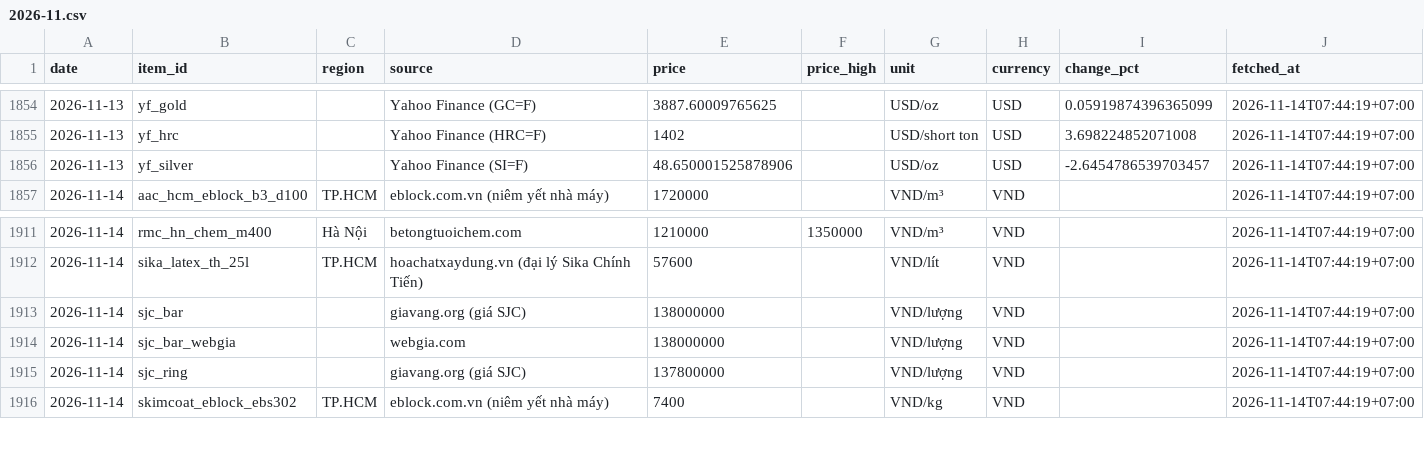
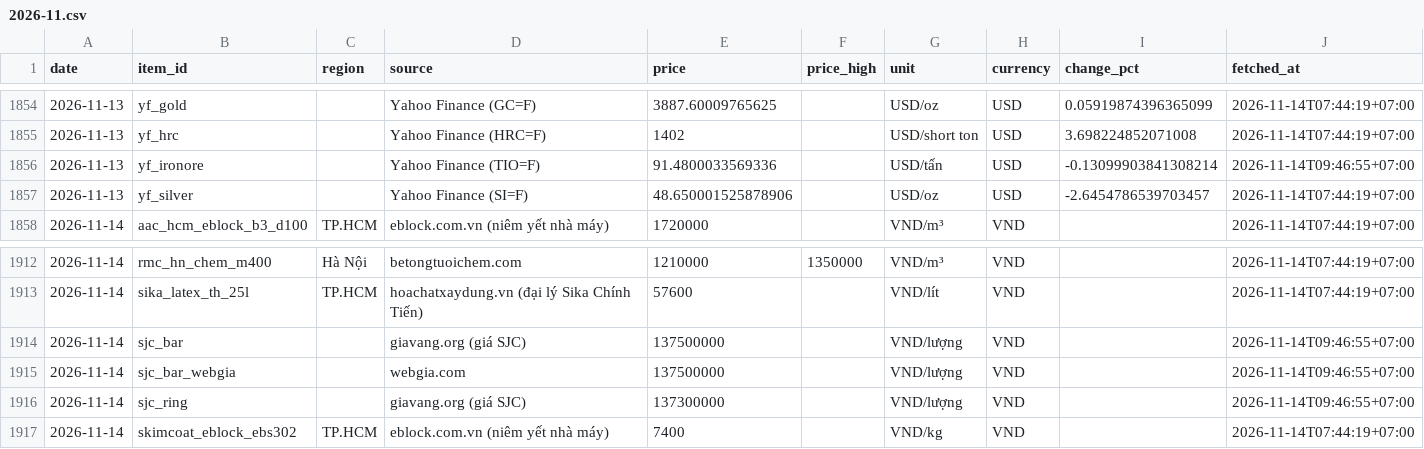
Before and after one commit to cscm-vn/cscm-vn.github.io, a CSV file: data/history/prices/2026-11.csv, drawn as a sheet; only a part is shown, gaps mark what is left out.

Commit message:
prices 2026-11-14 09:52 [skip ci]

```diff
--- a/data/history/prices/2026-11.csv
+++ b/data/history/prices/2026-11.csv
@@ -1855,2 +1855,3 @@ date,item_id,region,source,price,price_high,unit,currency,change_pct,fetched_at
 2026-11-13,yf_hrc,,Yahoo Finance (HRC=F),1402,,USD/short ton,USD,3.698224852071008,2026-11-14T07:44:19+07:00
+2026-11-13,yf_ironore,,Yahoo Finance (TIO=F),91.4800033569336,,USD/tấn,USD,-0.13099903841308214,2026-11-14T09:46:55+07:00
 2026-11-13,yf_silver,,Yahoo Finance (SI=F),48.650001525878906,,USD/oz,USD,-2.6454786539703457,2026-11-14T07:44:19+07:00
@@ -1912,5 +1913,5 @@ date,item_id,region,source,price,price_high,unit,currency,change_pct,fetched_at
 2026-11-14,sika_latex_th_25l,TP.HCM,hoachatxaydung.vn (đại lý Sika Chính Tiến),57600,,VND/lít,VND,,2026-11-14T07:44:19+07:00
-2026-11-14,sjc_bar,,giavang.org (giá SJC),138000000,,VND/lượng,VND,,2026-11-14T07:44:19+07:00
-2026-11-14,sjc_bar_webgia,,webgia.com,138000000,,VND/lượng,VND,,2026-11-14T07:44:19+07:00
-2026-11-14,sjc_ring,,giavang.org (giá SJC),137800000,,VND/lượng,VND,,2026-11-14T07:44:19+07:00
+2026-11-14,sjc_bar,,giavang.org (giá SJC),137500000,,VND/lượng,VND,,2026-11-14T09:46:55+07:00
+2026-11-14,sjc_bar_webgia,,webgia.com,137500000,,VND/lượng,VND,,2026-11-14T09:46:55+07:00
+2026-11-14,sjc_ring,,giavang.org (giá SJC),137300000,,VND/lượng,VND,,2026-11-14T09:46:55+07:00
 2026-11-14,skimcoat_eblock_ebs302,TP.HCM,eblock.com.vn (niêm yết nhà máy),7400,,VND/kg,VND,,2026-11-14T07:44:19+07:00
```
Also changed, not shown: data/history/runs/2026-11.csv, data/views/daily.csv, 7 other files.
